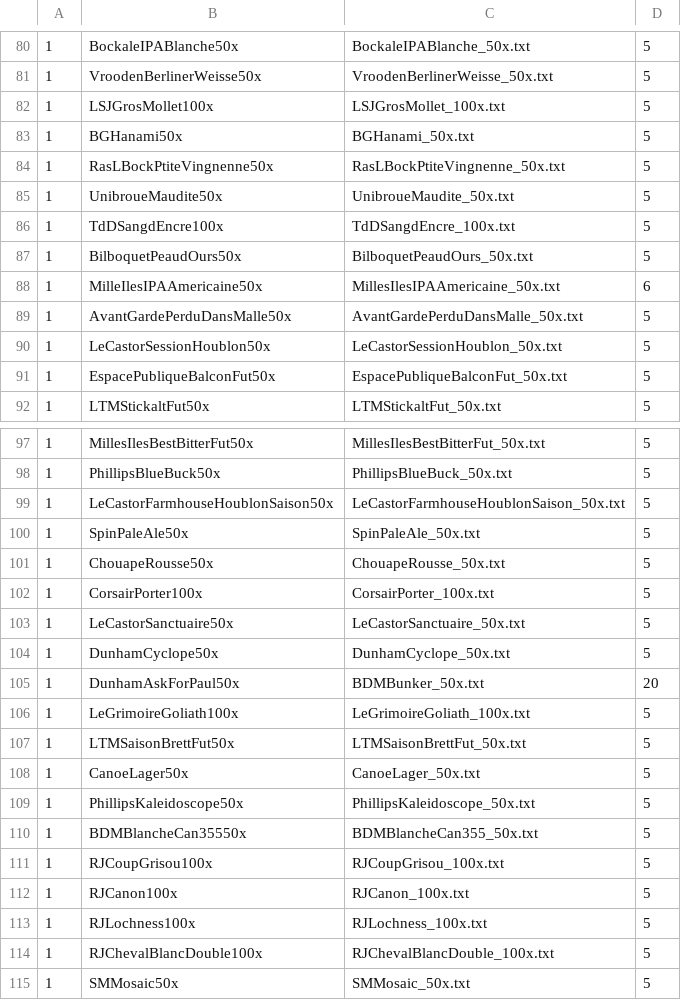
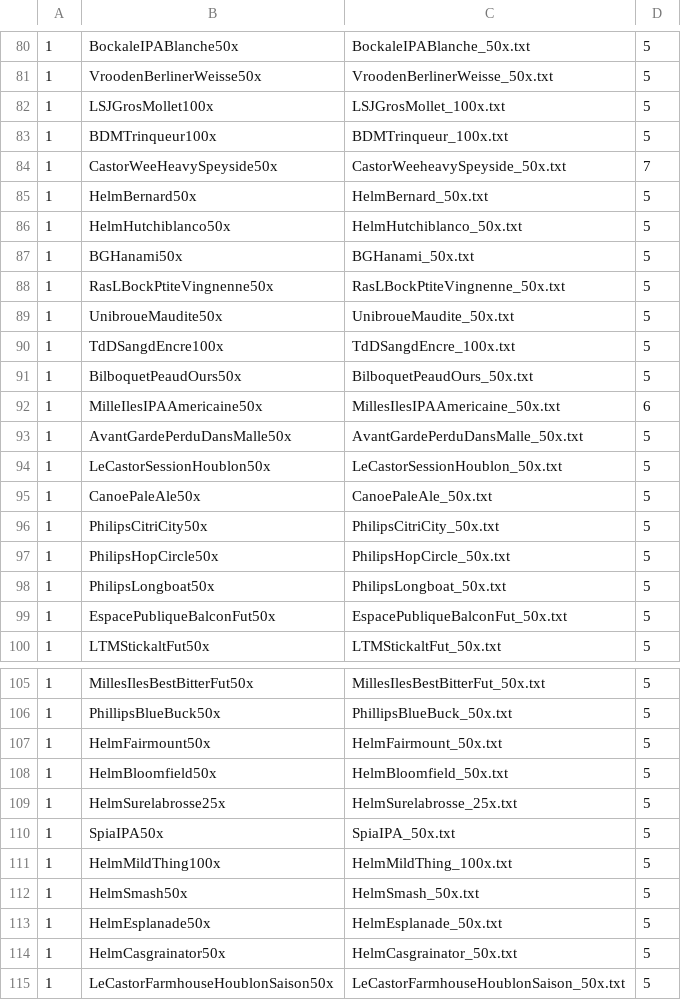
Before and after one commit to nicolasfstgelais/Paysage-brassicole, a CSV file: verifyMatches.csv, drawn as a sheet; only a part is shown, gaps mark what is left out; the shorter side is filled out with more unchanged rows; the diff covers the shown part only.

Commit message:
:heavy_plus_sign: Nouvelles bieres

```diff
--- a/verifyMatches.csv
+++ b/verifyMatches.csv
@@ -82,2 +82,6 @@
 "1","LSJGrosMollet100x","LSJGrosMollet_100x.txt","5"
+"1","BDMTrinqueur100x","BDMTrinqueur_100x.txt","5"
+"1","CastorWeeHeavySpeyside50x","CastorWeeheavySpeyside_50x.txt","7"
+"1","HelmBernard50x","HelmBernard_50x.txt","5"
+"1","HelmHutchiblanco50x","HelmHutchiblanco_50x.txt","5"
 "1","BGHanami50x","BGHanami_50x.txt","5"
@@ -90,2 +94,6 @@
 "1","LeCastorSessionHoublon50x","LeCastorSessionHoublon_50x.txt","5"
+"1","CanoePaleAle50x","CanoePaleAle_50x.txt","5"
+"1","PhilipsCitriCity50x","PhilipsCitriCity_50x.txt","5"
+"1","PhilipsHopCircle50x","PhilipsHopCircle_50x.txt","5"
+"1","PhilipsLongboat50x","PhilipsLongboat_50x.txt","5"
 "1","EspacePubliqueBalconFut50x","EspacePubliqueBalconFut_50x.txt","5"
@@ -98,2 +106,10 @@
 "1","PhillipsBlueBuck50x","PhillipsBlueBuck_50x.txt","5"
+"1","HelmFairmount50x","HelmFairmount_50x.txt","5"
+"1","HelmBloomfield50x","HelmBloomfield_50x.txt","5"
+"1","HelmSurelabrosse25x","HelmSurelabrosse_25x.txt","5"
+"1","SpiaIPA50x","SpiaIPA_50x.txt","5"
+"1","HelmMildThing100x","HelmMildThing_100x.txt","5"
+"1","HelmSmash50x","HelmSmash_50x.txt","5"
+"1","HelmEsplanade50x","HelmEsplanade_50x.txt","5"
+"1","HelmCasgrainator50x","HelmCasgrainator_50x.txt","5"
 "1","LeCastorFarmhouseHoublonSaison50x","LeCastorFarmhouseHoublonSaison_50x.txt","5"
```
Also changed, not shown: 8 added rows elsewhere in this file, 8 other files.
